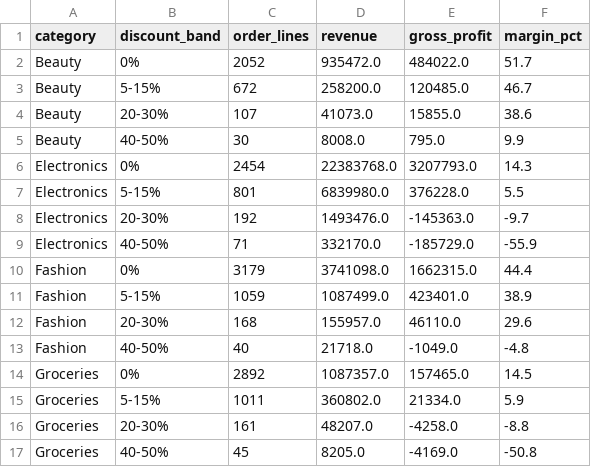
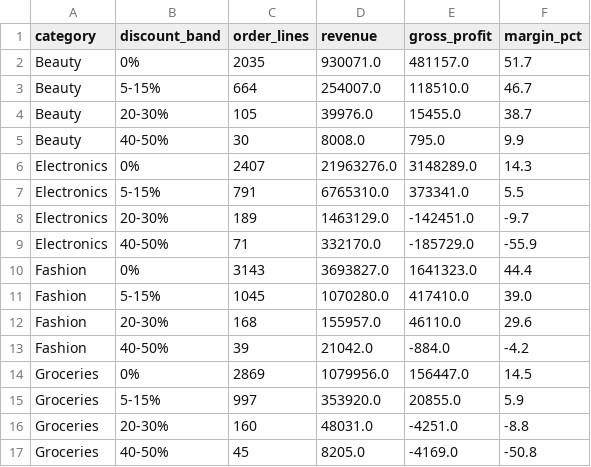
Before and after one commit to aw2818726-eng/retail-project, a CSV file: outputs/discount_margin_by_category.csv, drawn as a sheet; only a part is shown; the diff covers the shown part only.

```diff
--- a/outputs/discount_margin_by_category.csv
+++ b/outputs/discount_margin_by_category.csv
@@ -1,17 +1,17 @@
 category,discount_band,order_lines,revenue,gross_profit,margin_pct
-Beauty,0%,2052,935472.0,484022.0,51.7
-Beauty,5-15%,672,258200.0,120485.0,46.7
-Beauty,20-30%,107,41073.0,15855.0,38.6
+Beauty,0%,2035,930071.0,481157.0,51.7
+Beauty,5-15%,664,254007.0,118510.0,46.7
+Beauty,20-30%,105,39976.0,15455.0,38.7
 Beauty,40-50%,30,8008.0,795.0,9.9
-Electronics,0%,2454,22383768.0,3207793.0,14.3
-Electronics,5-15%,801,6839980.0,376228.0,5.5
-Electronics,20-30%,192,1493476.0,-145363.0,-9.7
+Electronics,0%,2407,21963276.0,3148289.0,14.3
+Electronics,5-15%,791,6765310.0,373341.0,5.5
+Electronics,20-30%,189,1463129.0,-142451.0,-9.7
 Electronics,40-50%,71,332170.0,-185729.0,-55.9
-Fashion,0%,3179,3741098.0,1662315.0,44.4
-Fashion,5-15%,1059,1087499.0,423401.0,38.9
+Fashion,0%,3143,3693827.0,1641323.0,44.4
+Fashion,5-15%,1045,1070280.0,417410.0,39.0
 Fashion,20-30%,168,155957.0,46110.0,29.6
-Fashion,40-50%,40,21718.0,-1049.0,-4.8
-Groceries,0%,2892,1087357.0,157465.0,14.5
-Groceries,5-15%,1011,360802.0,21334.0,5.9
-Groceries,20-30%,161,48207.0,-4258.0,-8.8
+Fashion,40-50%,39,21042.0,-884.0,-4.2
+Groceries,0%,2869,1079956.0,156447.0,14.5
+Groceries,5-15%,997,353920.0,20855.0,5.9
+Groceries,20-30%,160,48031.0,-4251.0,-8.8
 Groceries,40-50%,45,8205.0,-4169.0,-50.8
```
Also changed, not shown: 15 edited cells elsewhere in this file, outputs/category_performance.csv, outputs/channel_performance.csv, 12 other files.
